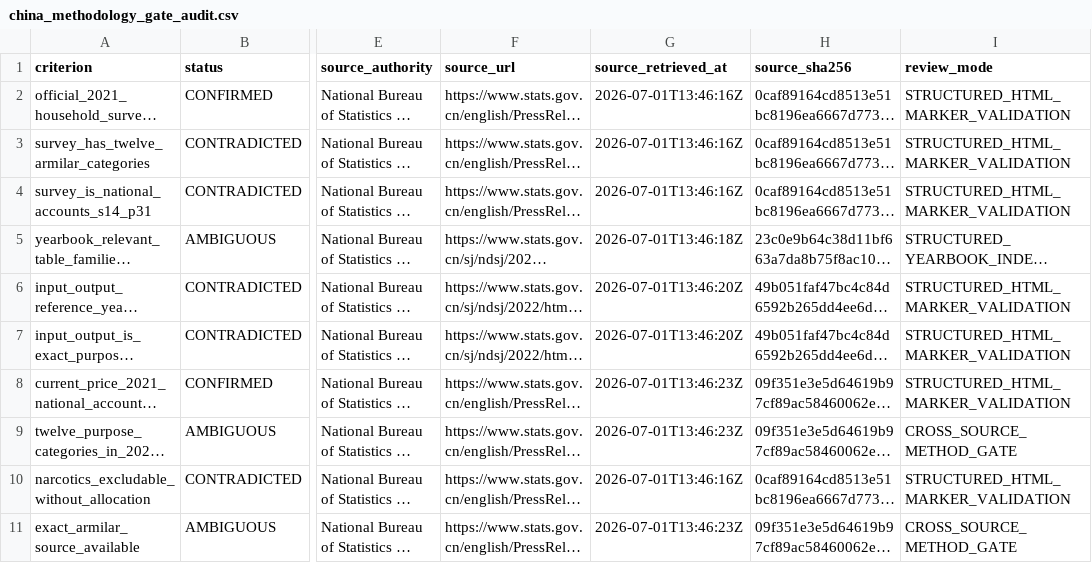
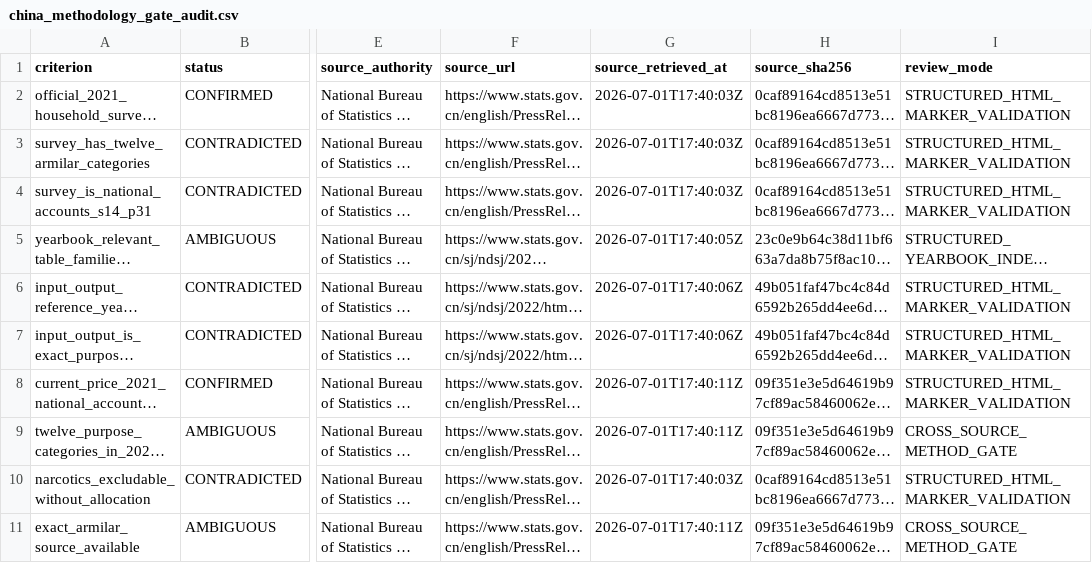
Before and after one commit to tomazlucena-crypto/armilar-data-pipeline, a CSV file: public/latest/china_methodology_gate_audit.csv, drawn as a sheet; only a part is shown, gaps mark what is left out; long unchanged cells end in …; the diff names each change by its address in the sheet, - before the commit and + after, or states it on an @@ line.

```diff
--- a/public/latest/china_methodology_gate_audit.csv
+++ b/public/latest/china_methodology_gate_audit.csv
-G2:G4 (source_retrieved_at): 2026-07-01T13:46:16Z
+G2:G4 (source_retrieved_at): 2026-07-01T17:40:03Z
-G5 (source_retrieved_at): 2026-07-01T13:46:18Z
+G5 (source_retrieved_at): 2026-07-01T17:40:05Z
-G6:G7 (source_retrieved_at): 2026-07-01T13:46:20Z
+G6:G7 (source_retrieved_at): 2026-07-01T17:40:06Z
-G8:G9 (source_retrieved_at): 2026-07-01T13:46:23Z
+G8:G9 (source_retrieved_at): 2026-07-01T17:40:11Z
-G10 (source_retrieved_at): 2026-07-01T13:46:16Z
+G10 (source_retrieved_at): 2026-07-01T17:40:03Z
-G11 (source_retrieved_at): 2026-07-01T13:46:23Z
+G11 (source_retrieved_at): 2026-07-01T17:40:11Z
```
Also changed, not shown: public/latest/brazil_methodology_gate_audit.csv, public/latest/country_source_attempts.csv, 16 other files.
